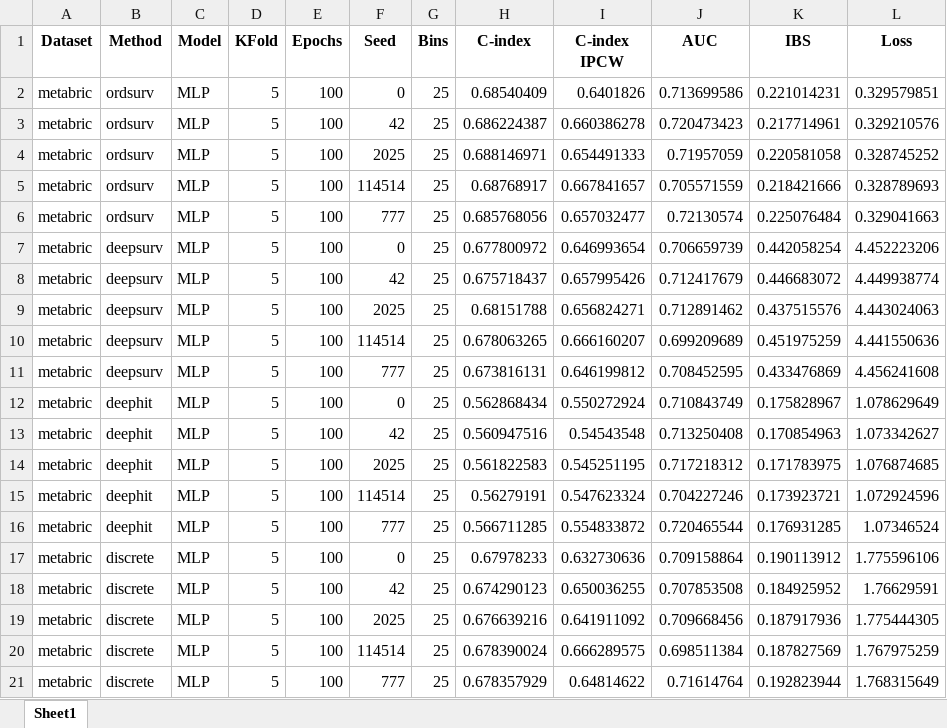
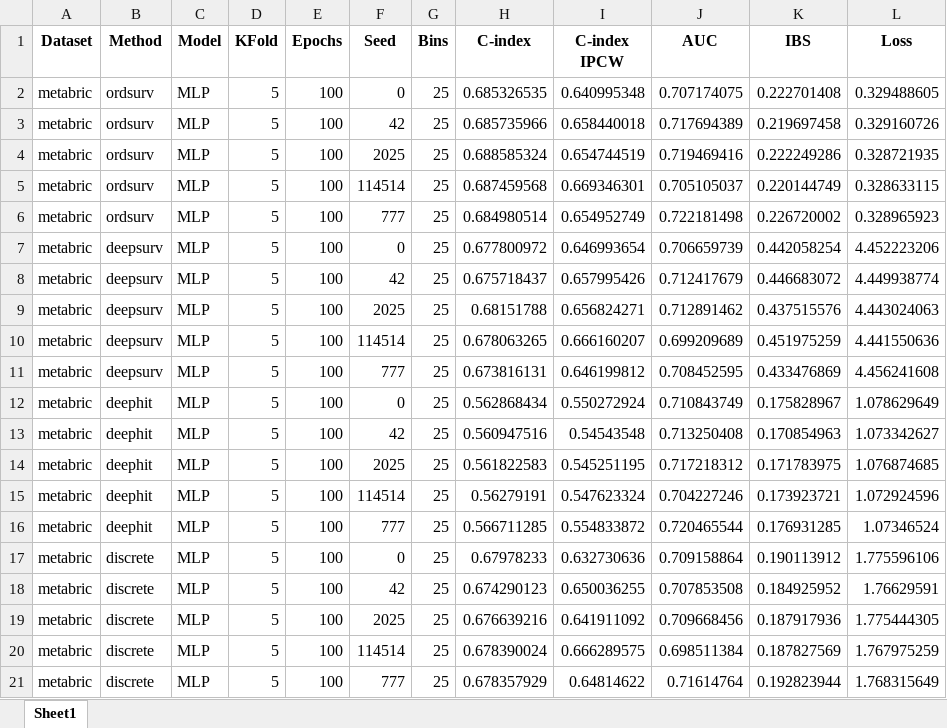
Before and after one commit to peterlipan/MoRank, an Excel workbook: results/5Fold_metabric.xlsx, sheet Sheet1, drawn as a sheet; values as stored, in another font and other column widths than the file's, no borders; the diff names each change by its address in the sheet, - before the commit and + after, or states it on an @@ line.

```diff
--- a/results/5Fold_metabric.xlsx (sheet Sheet1)
+++ b/results/5Fold_metabric.xlsx (sheet Sheet1)
-H2 (C-index): 0.68540409
+H2 (C-index): 0.685326535
-I2 (C-index IPCW): 0.6401826
+I2 (C-index IPCW): 0.640995348
-J2 (AUC): 0.713699586
+J2 (AUC): 0.707174075
-K2 (IBS): 0.221014231
+K2 (IBS): 0.222701408
-L2 (Loss): 0.329579851
+L2 (Loss): 0.329488605
-H3 (C-index): 0.686224387
+H3 (C-index): 0.685735966
-I3 (C-index IPCW): 0.660386278
+I3 (C-index IPCW): 0.658440018
-J3 (AUC): 0.720473423
+J3 (AUC): 0.717694389
-K3 (IBS): 0.217714961
+K3 (IBS): 0.219697458
-L3 (Loss): 0.329210576
+L3 (Loss): 0.329160726
-H4 (C-index): 0.688146971
+H4 (C-index): 0.688585324
-I4 (C-index IPCW): 0.654491333
+I4 (C-index IPCW): 0.654744519
-J4 (AUC): 0.71957059
+J4 (AUC): 0.719469416
-K4 (IBS): 0.220581058
+K4 (IBS): 0.222249286
-L4 (Loss): 0.328745252
+L4 (Loss): 0.328721935
-H5 (C-index): 0.68768917
+H5 (C-index): 0.687459568
-I5 (C-index IPCW): 0.667841657
+I5 (C-index IPCW): 0.669346301
-J5 (AUC): 0.705571559
+J5 (AUC): 0.705105037
-K5 (IBS): 0.218421666
+K5 (IBS): 0.220144749
-L5 (Loss): 0.328789693
+L5 (Loss): 0.328633115
-H6 (C-index): 0.685768056
+H6 (C-index): 0.684980514
-I6 (C-index IPCW): 0.657032477
+I6 (C-index IPCW): 0.654952749
-J6 (AUC): 0.72130574
+J6 (AUC): 0.722181498
-K6 (IBS): 0.225076484
+K6 (IBS): 0.226720002
-L6 (Loss): 0.329041663
+L6 (Loss): 0.328965923
```
Also changed, not shown: results/5Fold_support.xlsx, 9 other files.
